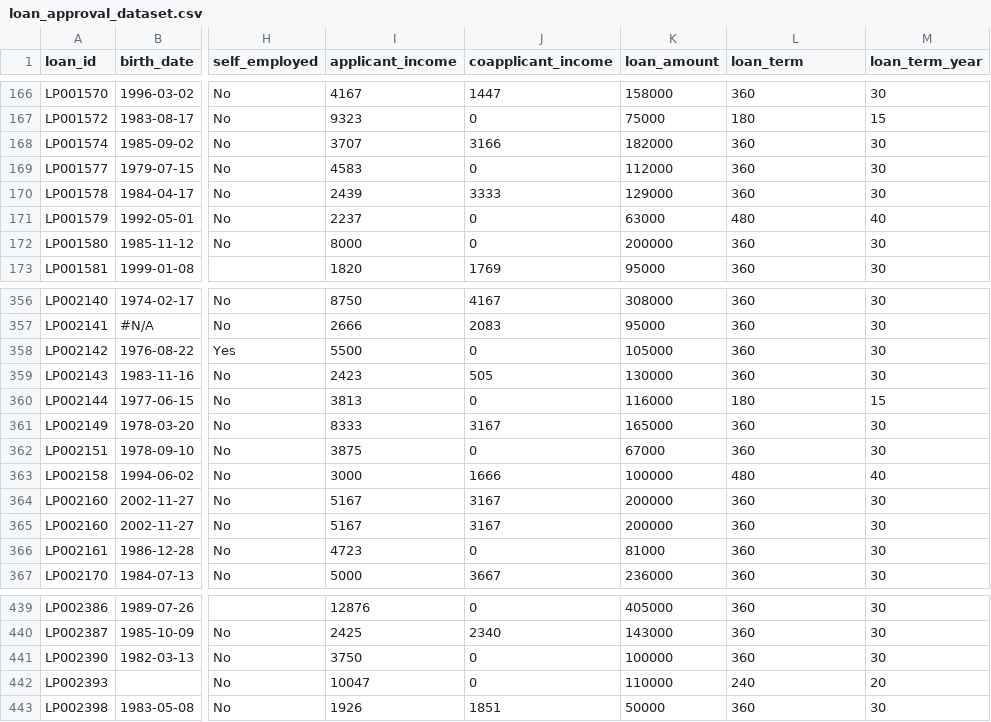
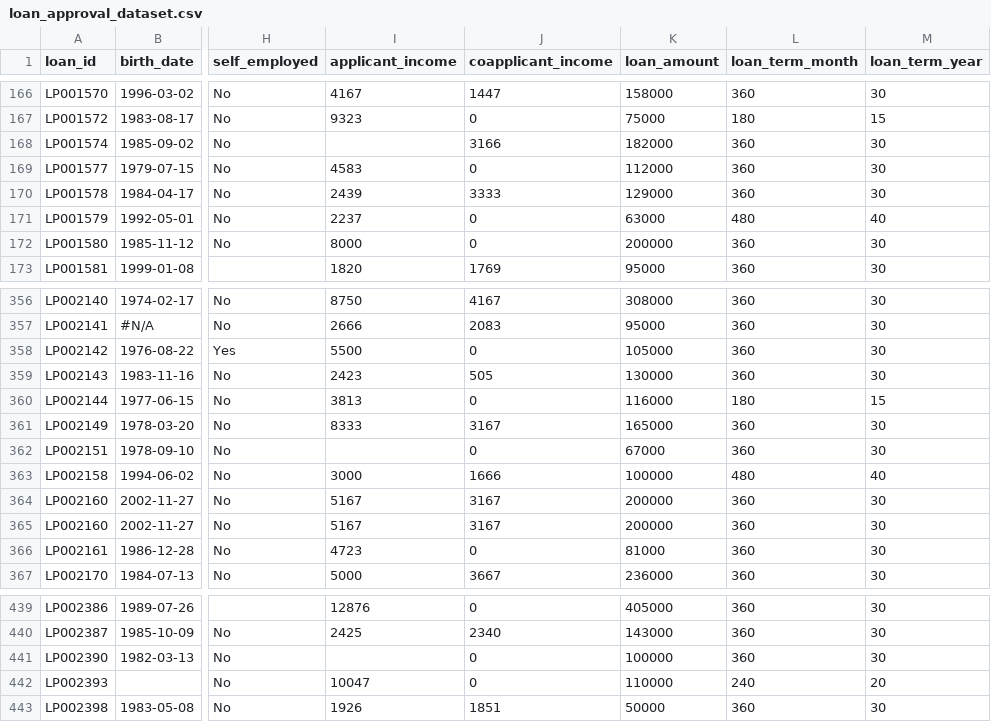
Before and after one commit to hendrahc/loan-approval, a CSV file: loan_approval_dataset.csv, drawn as a sheet; only a part is shown, gaps mark what is left out; the diff covers the shown part only; the diff names each change by its address in the sheet, - before the commit and + after, or states it on an @@ line.

```diff
--- a/loan_approval_dataset.csv
+++ b/loan_approval_dataset.csv
-L1: loan_term
+L1: loan_term_month
-I168 (applicant_income): 3707
+I168 (applicant_income): (empty)
-I362 (applicant_income): 3875
+I362 (applicant_income): (empty)
-I441 (applicant_income): 3750
+I441 (applicant_income): (empty)
```
Also changed, not shown: 1 added row and 8 edited cells elsewhere in this file.
